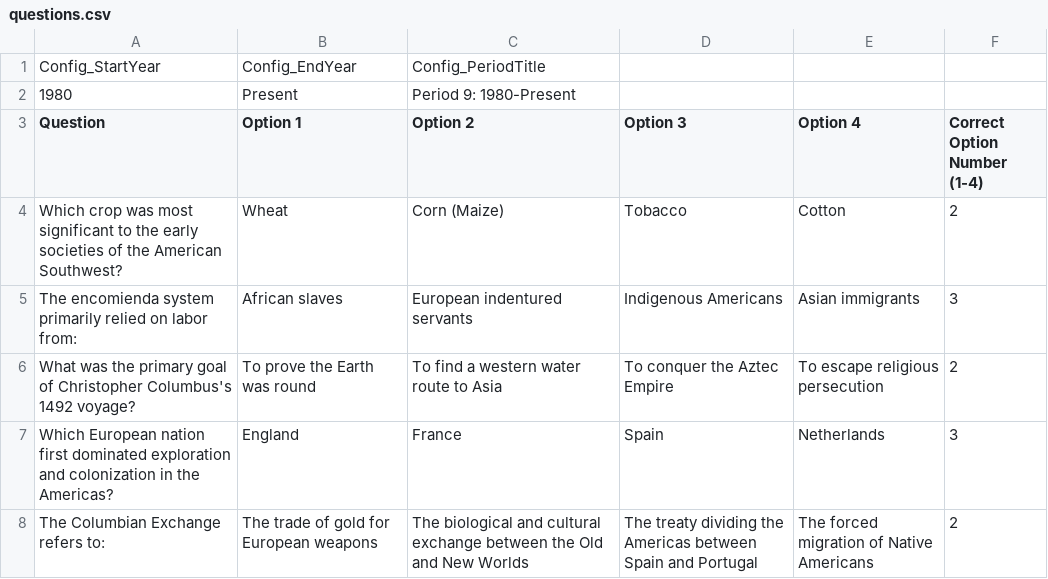
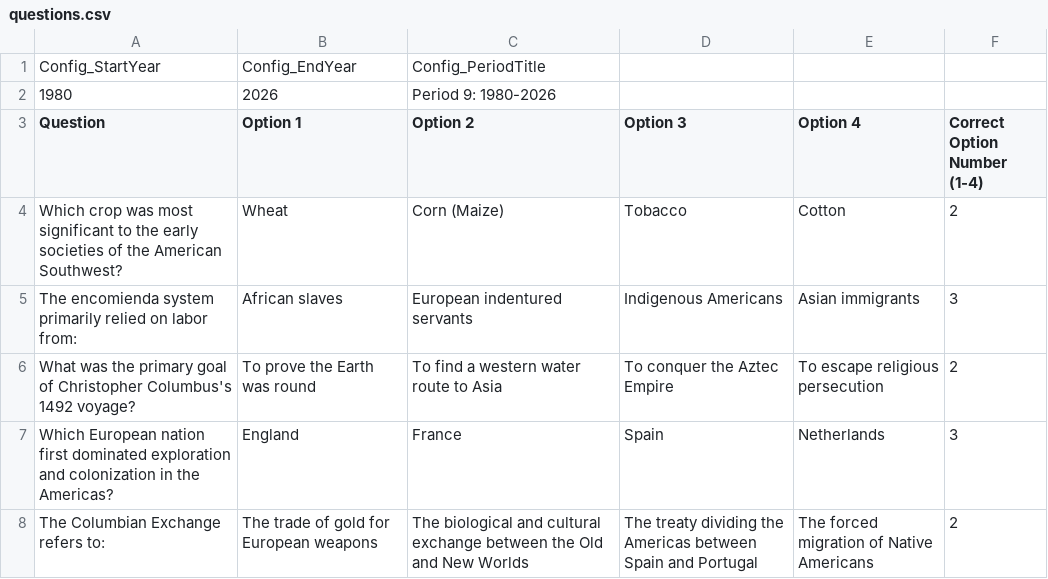
Before and after one commit to hroehm/vibe_coded, a CSV file: activities/apush/questions.csv, drawn as a sheet.

Commit message:
Update questions.csv with new end year and questions
Updated the end year in the configuration and modified the period title. Adjusted the question options and correct answers accordingly.

```diff
--- a/activities/apush/questions.csv
+++ b/activities/apush/questions.csv
@@ -1,3 +1,3 @@
 Config_StartYear,Config_EndYear,Config_PeriodTitle
-1980,Present,"Period 9: 1980-Present"
+1980,2026,"Period 9: 1980-2026"
 Question,Option 1,Option 2,Option 3,Option 4,Correct Option Number (1-4)
```
